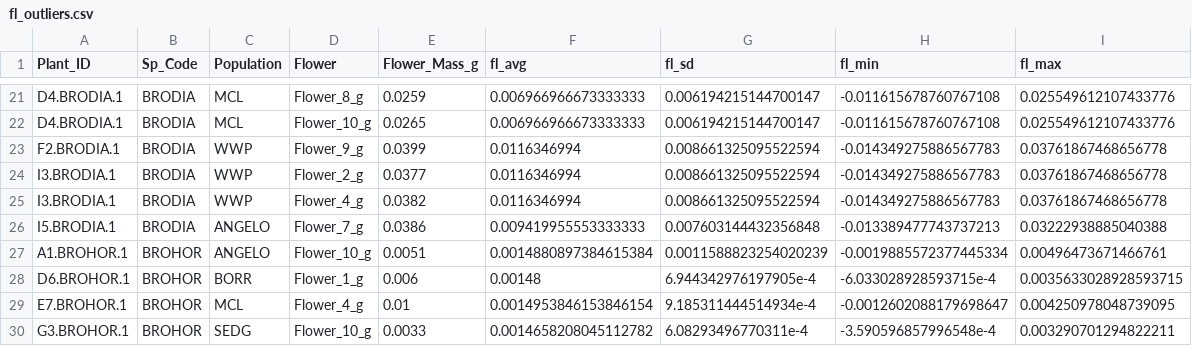
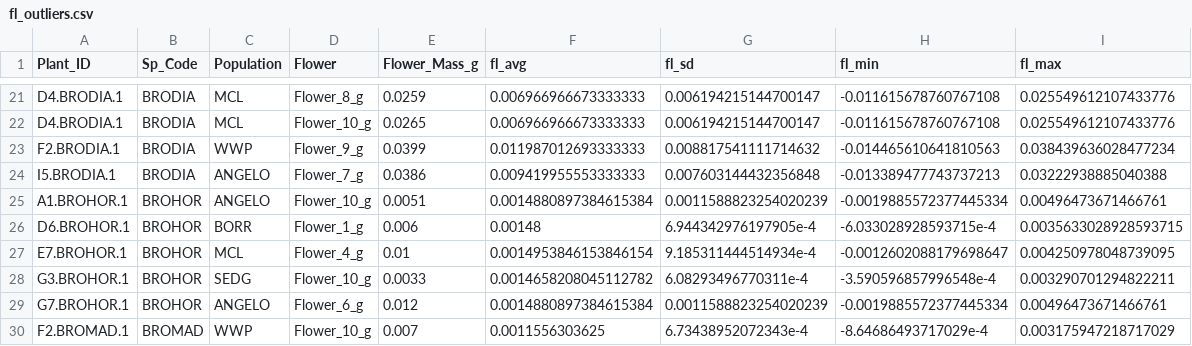
Before and after one commit to bwainwri/growth-reproduction, a CSV file: fl_outliers.csv, drawn as a sheet; only a part is shown, gaps mark what is left out; the shorter side is filled out with more unchanged rows.

```diff
--- a/fl_outliers.csv
+++ b/fl_outliers.csv
@@ -22,5 +22,3 @@ D4.BRODIA.1,BRODIA,MCL,Flower_8_g,0.0259,0.006966966673333333,0.0061942151447001
 D4.BRODIA.1,BRODIA,MCL,Flower_10_g,0.0265,0.006966966673333333,0.006194215144700147,-0.011615678760767108,0.025549612107433776
-F2.BRODIA.1,BRODIA,WWP,Flower_9_g,0.0399,0.0116346994,0.008661325095522594,-0.014349275886567783,0.03761867468656778
-I3.BRODIA.1,BRODIA,WWP,Flower_2_g,0.0377,0.0116346994,0.008661325095522594,-0.014349275886567783,0.03761867468656778
-I3.BRODIA.1,BRODIA,WWP,Flower_4_g,0.0382,0.0116346994,0.008661325095522594,-0.014349275886567783,0.03761867468656778
+F2.BRODIA.1,BRODIA,WWP,Flower_9_g,0.0399,0.011987012693333333,0.008817541111714632,-0.014465610641810563,0.038439636028477234
 I5.BRODIA.1,BRODIA,ANGELO,Flower_7_g,0.0386,0.009419955553333333,0.007603144432356848,-0.013389477743737213,0.03222938885040388
```
Also changed, not shown: Reproductive Allocation_2023.csv, 10 other files.
